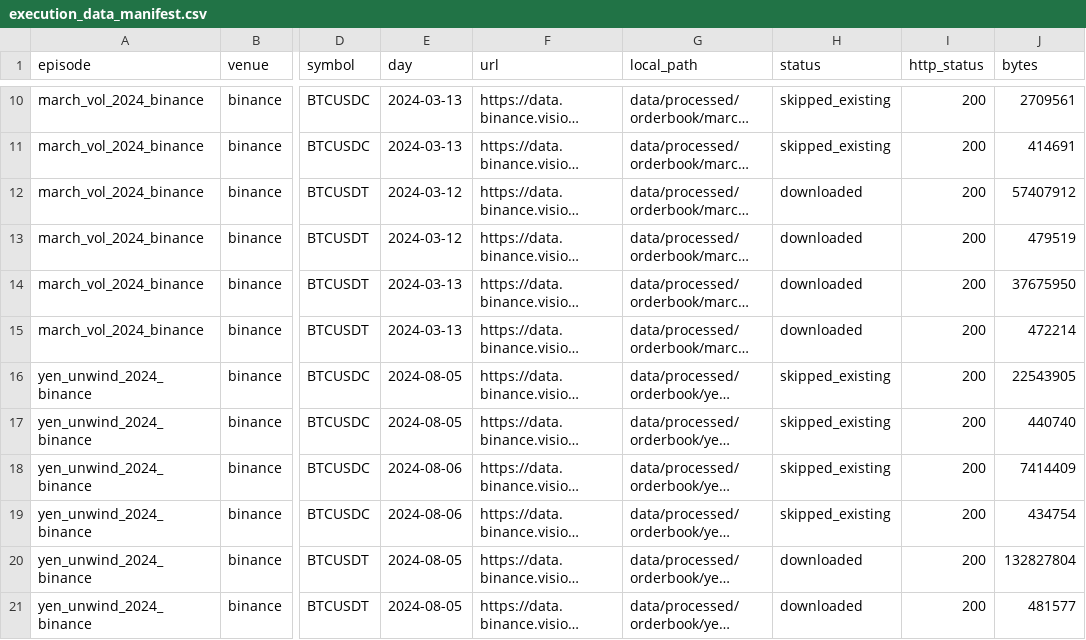
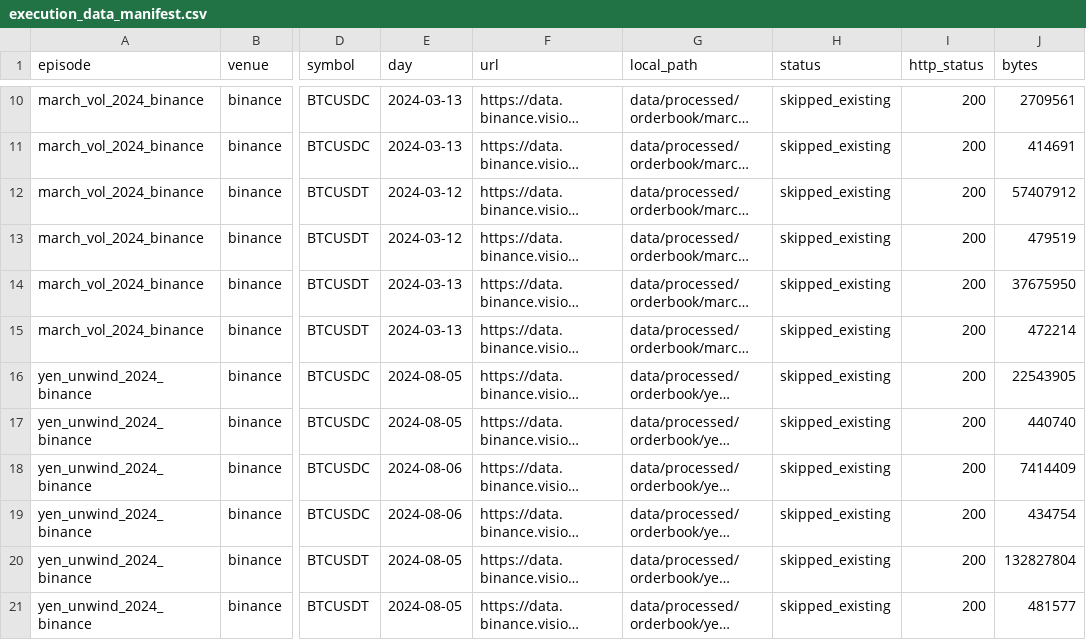
Before and after one commit to hlemonnier/Crypto-Premium-Regime-Gating, a CSV file: reports/final/execution_data_manifest.csv, drawn as a sheet; only a part is shown, gaps mark what is left out; long unchanged cells end in …; the diff covers the shown part only; the diff names each change by its address in the sheet, - before the commit and + after, or states it on an @@ line.

```diff
--- a/reports/final/execution_data_manifest.csv
+++ b/reports/final/execution_data_manifest.csv
-H12:H15 (status): downloaded
+H12:H15 (status): skipped_existing
-H20:H21 (status): downloaded
+H20:H21 (status): skipped_existing
```
Also changed, not shown: 7 edited cells elsewhere in this file, reports/final/final_onchain_snapshot.csv, 1 other file.
